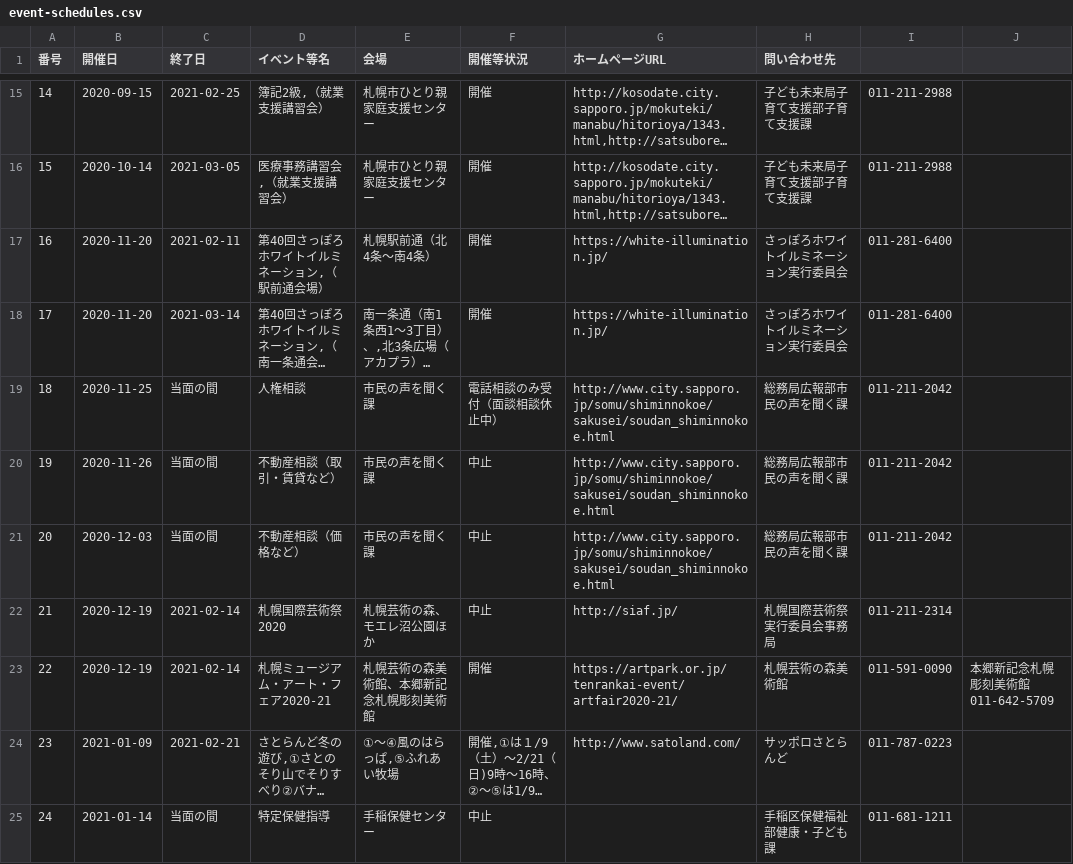
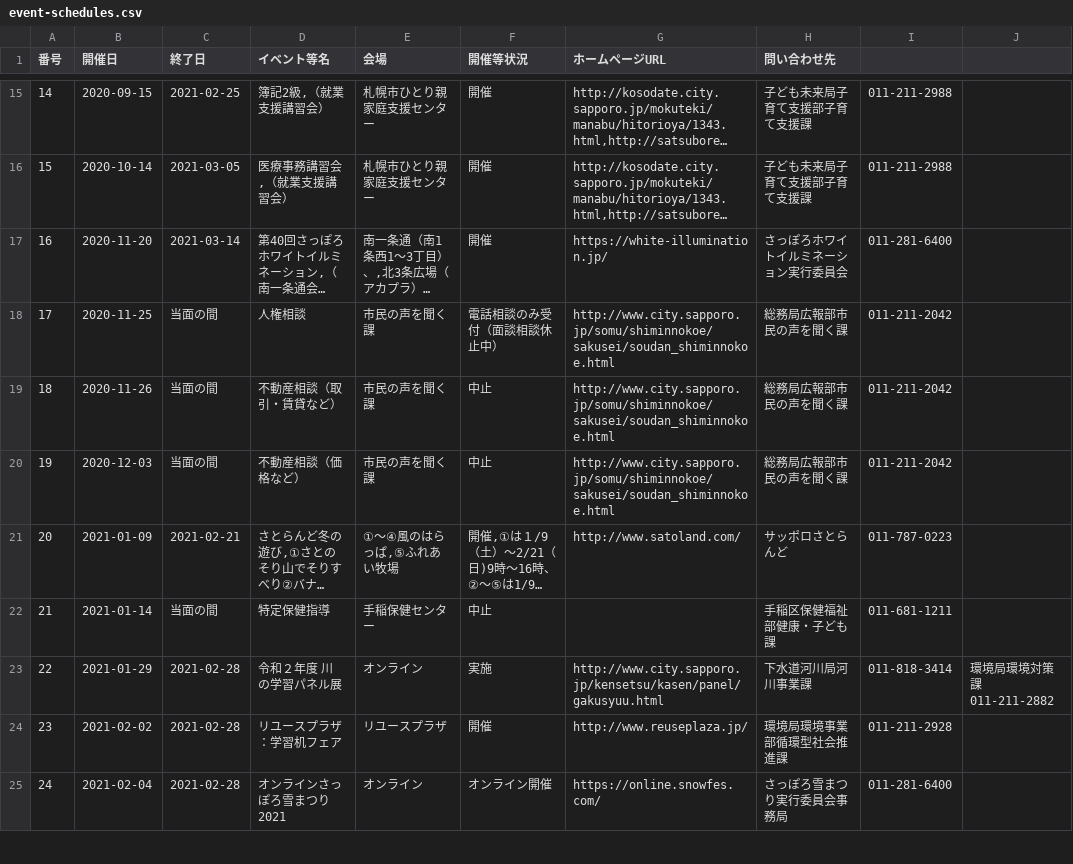
Before and after one commit to code4sabae/opendatagojp, a CSV file: csv/sapporo-shi/event-schedules.csv, drawn as a sheet; only a part is shown, gaps mark what is left out; the shorter side is filled out with more unchanged rows; long unchanged cells end in …; removed rows and columns are numbered as before the commit, all else as after; the diff covers the shown part only; the diff names each change by its address in the sheet, - before the commit and + after, or states it on an @@ line.

Commit message:
update data

```diff
--- a/csv/sapporo-shi/event-schedules.csv
+++ b/csv/sapporo-shi/event-schedules.csv
-row 17: 16 | 2020-11-20 | 2021-02-11 | 第40回さっぽろホワイトイルミネーション,（駅前通会場） | 札幌駅前通（北4条～南4条） | 開催 | https://white-illumination.jp/ | さっぽろホワイトイルミネーション実行委員会 | 011-281-6400
@@ column A (番号) renumbered between rows 17 and 76 @@
-row 22: 21 | 2020-12-19 | 2021-02-14 | 札幌国際芸術祭2020 | 札幌芸術の森、モエレ沼公園ほか | 中止 | http://siaf.jp/ | 札幌国際芸術祭実行委員会事務局 | 011-211-2314
-row 23: 22 | 2020-12-19 | 2021-02-14 | 札幌ミュージアム・アート・フェア2020-21 | 札幌芸術の森美術館、本郷新記念札幌彫刻美術館 | 開催 | https://artpark.or.jp/tenrankai-event/artfair2020-21/ | 札幌芸術の森美術館 | 011-591-0090 | 本郷新記念札幌彫刻美術館011-642-5709
```
Also changed, not shown: 2 added rows, 13 removed rows and 11 edited cells elsewhere in this file.
